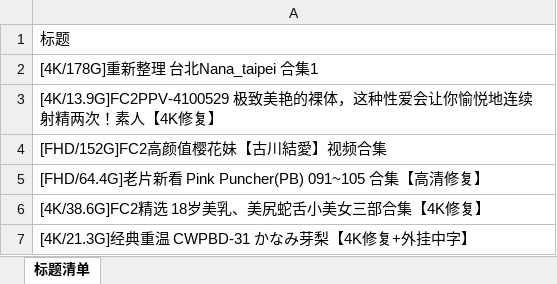
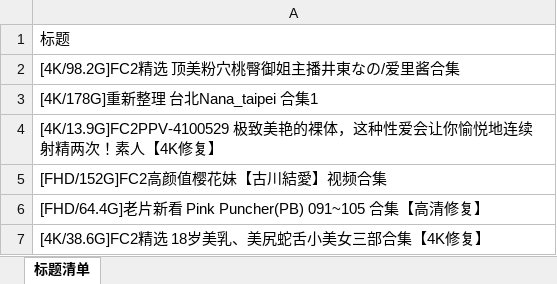
Before and after one commit to yyyukiii/t66y-rss, an Excel workbook: data/亚洲无码原创区/亚洲无码原创区_titles.xlsx, sheet 标题清单, drawn as a sheet; only a part is shown; the shorter side is filled out with more unchanged rows; values as stored, in another font and other column widths than the file's, no cell formats; the diff names each change by its address in the sheet, - before the commit and + after, or states it on an @@ line.

```diff
--- a/data/亚洲无码原创区/亚洲无码原创区_titles.xlsx (sheet 标题清单)
+++ b/data/亚洲无码原创区/亚洲无码原创区_titles.xlsx (sheet 标题清单)
+row 2: [4K/98.2G]FC2精选 顶美粉穴桃臀御姐主播井東なの/爱里酱合集
```
Also changed, not shown: cell formats, data/国产原创区/国产原创区_titles.xlsx, data/欧美原创区/欧美原创区_titles.xlsx, 8 other files.
